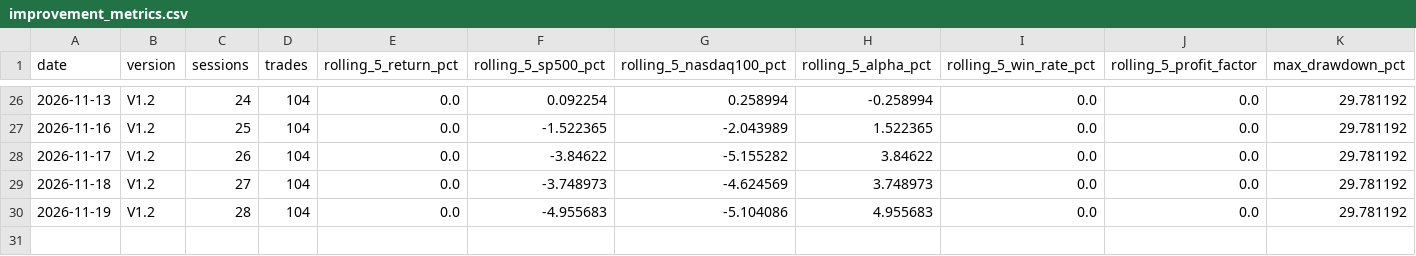
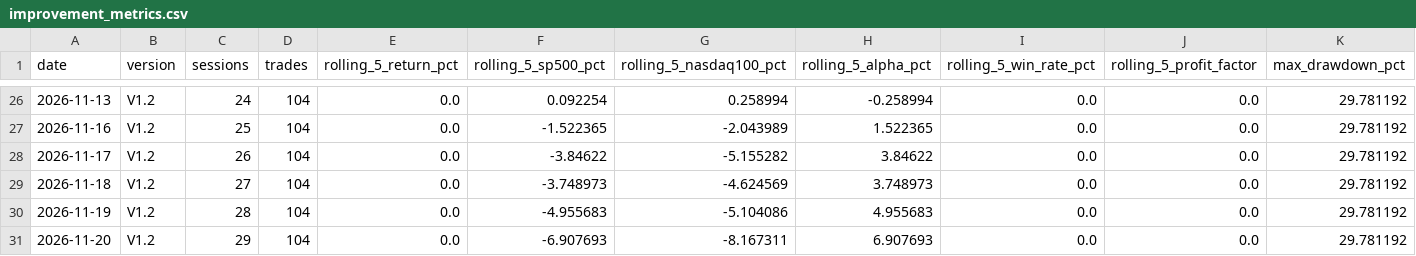
Before and after one commit to kensu-kimsu/kallisto, a CSV file: user_side/runs/scalping_v1/improvement_metrics.csv, drawn as a sheet; only a part is shown, gaps mark what is left out; rows hold the shown columns only; the diff names each change by its address in the sheet, - before the commit and + after, or states it on an @@ line.

```diff
--- a/user_side/runs/scalping_v1/improvement_metrics.csv
+++ b/user_side/runs/scalping_v1/improvement_metrics.csv
+row 31: 2026-11-20 | V1.2 | 29 | 104 | 0.0 | -6.907693 | -8.167311 | 6.907693 | 0.0 | 0.0 | 29.781192
```
Also changed, not shown: user_side/runs/scalping_v1/api_costs.csv, user_side/runs/scalping_v1/daily_performance.csv, 11 other files.
